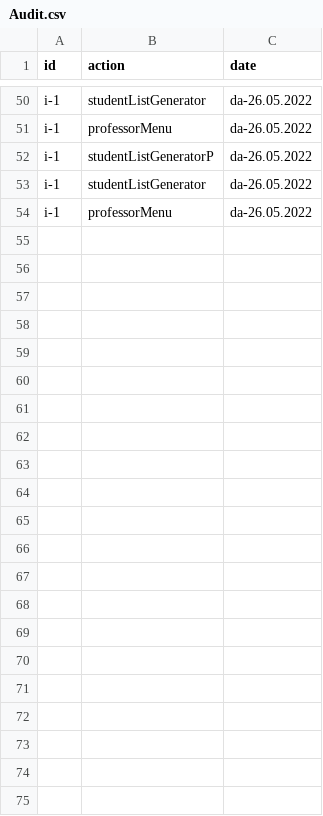
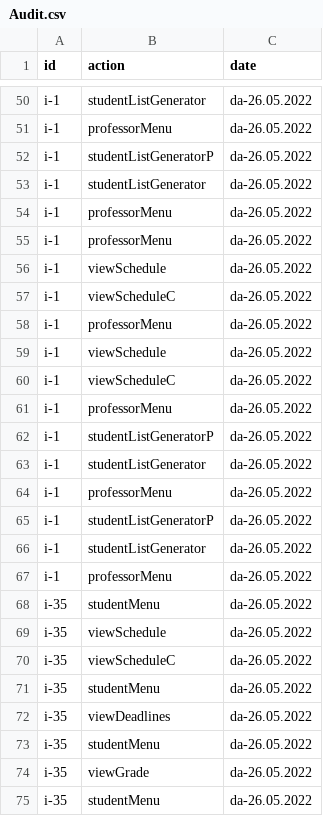
Before and after one commit to annesthesya/pao-labs, a CSV file: src/main/java/com/company/data/Audit.csv, drawn as a sheet; only a part is shown, gaps mark what is left out; the diff names each change by its address in the sheet, - before the commit and + after, or states it on an @@ line.

```diff
--- a/src/main/java/com/company/data/Audit.csv
+++ b/src/main/java/com/company/data/Audit.csv
+row 55: i-1 | professorMenu | da-26.05.2022
+row 56: i-1 | viewSchedule | da-26.05.2022
+row 57: i-1 | viewScheduleC | da-26.05.2022
+row 58: i-1 | professorMenu | da-26.05.2022
+row 59: i-1 | viewSchedule | da-26.05.2022
+row 60: i-1 | viewScheduleC | da-26.05.2022
+row 61: i-1 | professorMenu | da-26.05.2022
+row 62: i-1 | studentListGeneratorP | da-26.05.2022
+row 63: i-1 | studentListGenerator | da-26.05.2022
+row 64: i-1 | professorMenu | da-26.05.2022
+row 65: i-1 | studentListGeneratorP | da-26.05.2022
+row 66: i-1 | studentListGenerator | da-26.05.2022
+row 67: i-1 | professorMenu | da-26.05.2022
+row 68: i-35 | studentMenu | da-26.05.2022
+row 69: i-35 | viewSchedule | da-26.05.2022
+row 70: i-35 | viewScheduleC | da-26.05.2022
+row 71: i-35 | studentMenu | da-26.05.2022
+row 72: i-35 | viewDeadlines | da-26.05.2022
+row 73: i-35 | studentMenu | da-26.05.2022
+row 74: i-35 | viewGrade | da-26.05.2022
+row 75: i-35 | studentMenu | da-26.05.2022
```
Also changed, not shown: 7 other files.
